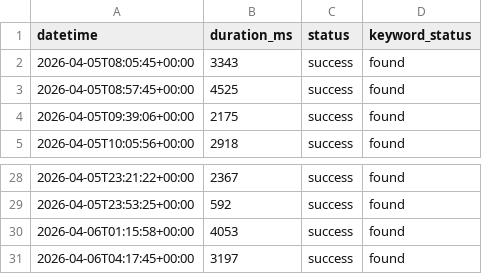
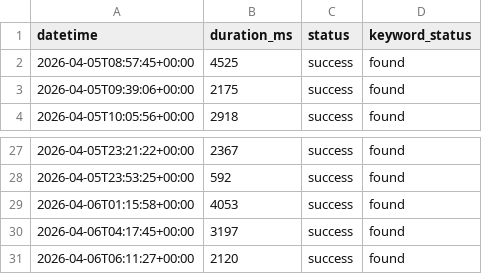
Before and after one commit to DevalPrime/BLT-Monitor, a CSV file: status-api_owaspblt.csv, drawn as a sheet; only a part is shown, gaps mark what is left out.

```diff
--- a/status-api_owaspblt.csv
+++ b/status-api_owaspblt.csv
@@ -1,3 +1,2 @@
 datetime,duration_ms,status,keyword_status
-2026-04-05T08:05:45+00:00,3343,success,found
 2026-04-05T08:57:45+00:00,4525,success,found
@@ -31 +30,2 @@ datetime,duration_ms,status,keyword_status
 2026-04-06T04:17:45+00:00,3197,success,found
+2026-04-06T06:11:27+00:00,2120,success,found
```
Also changed, not shown: status-github_owaspblt.csv, status-hackathons_owaspblt.csv, 6 other files.
